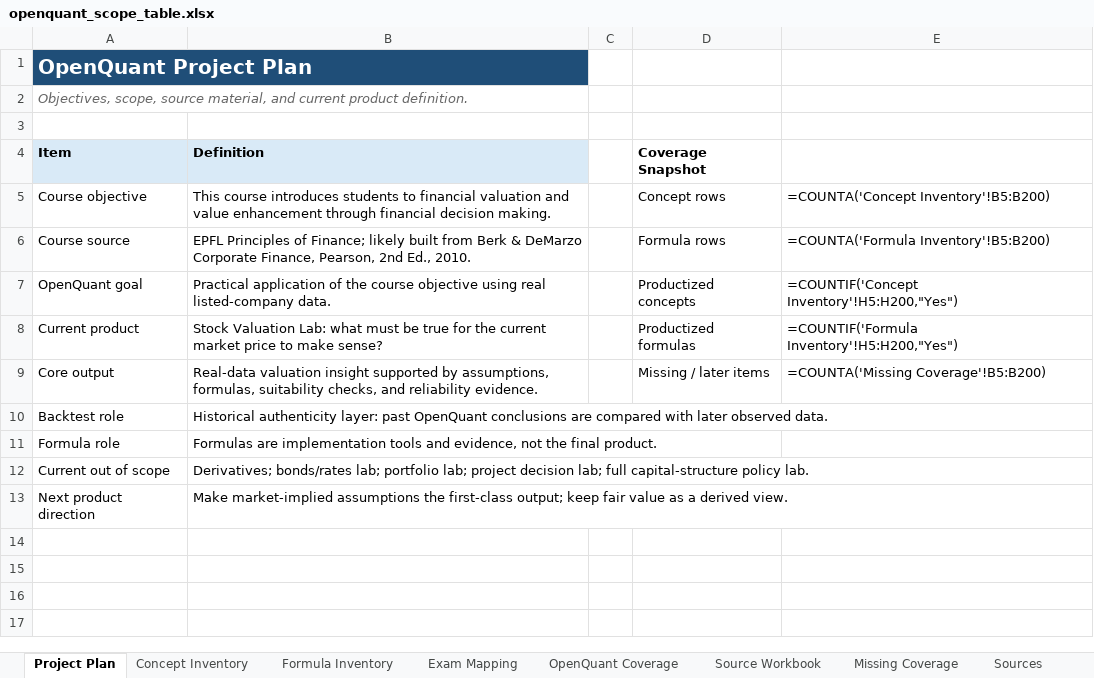
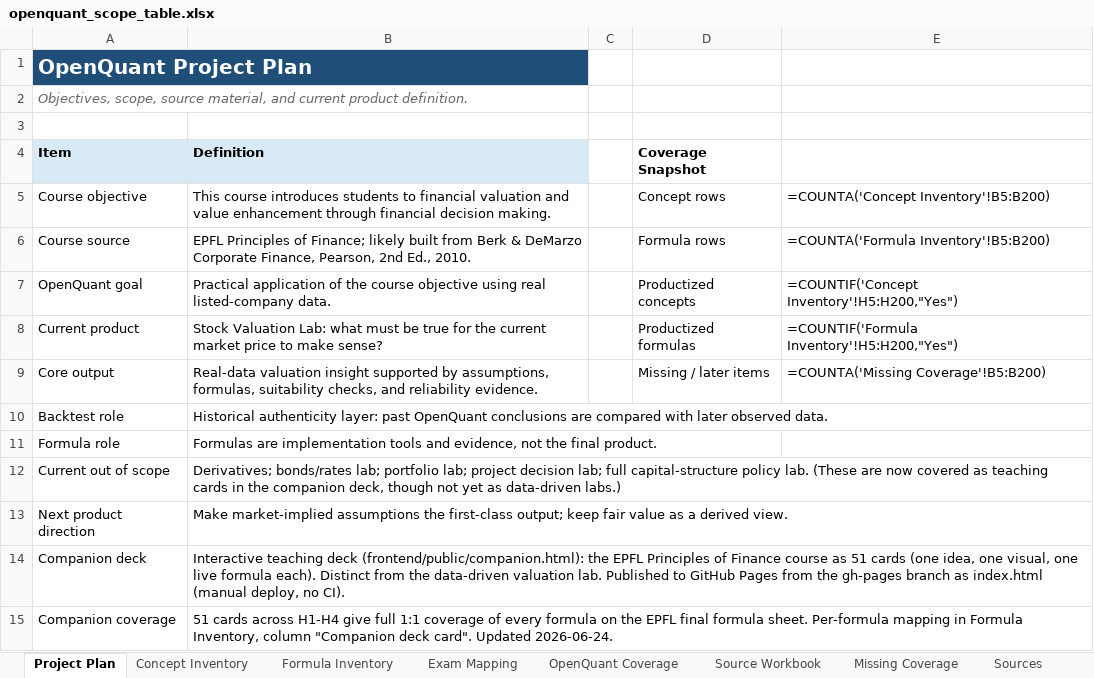
Before and after one commit to A-bv/openquant, an Excel workbook: docs/openquant_scope_table.xlsx, sheet Project Plan, drawn as a sheet; values as stored, in another font and other column widths than the file's, no borders; formulas without a stored value are shown as written; the diff names each change by its address in the sheet, - before the commit and + after, or states it on an @@ line.

```diff
--- a/docs/openquant_scope_table.xlsx (sheet Project Plan)
+++ b/docs/openquant_scope_table.xlsx (sheet Project Plan)
-B12 (Definition): …policy lab.
+B12 (Definition): …policy lab. (These are now covered as teaching cards in the companion deck, though not yet as data-driven labs.)
+row 14: Companion deck | Interactive teaching deck (frontend/public/companion.html): the EPFL Principles of Finance course as 51 cards (one idea, one visual, one live formula each). Distinct from the data-driven valuation lab. Published to GitHub Pages from the gh-pages branch as index.html (manual deploy, no CI).
+row 15: Companion coverage | 51 cards across H1-H4 give full 1:1 coverage of every formula on the EPFL final formula sheet. Per-formula mapping in Formula Inventory, column "Companion deck card". Updated 2026-06-24.
```
Also changed, not shown: sheet Formula Inventory, 1 other file.
